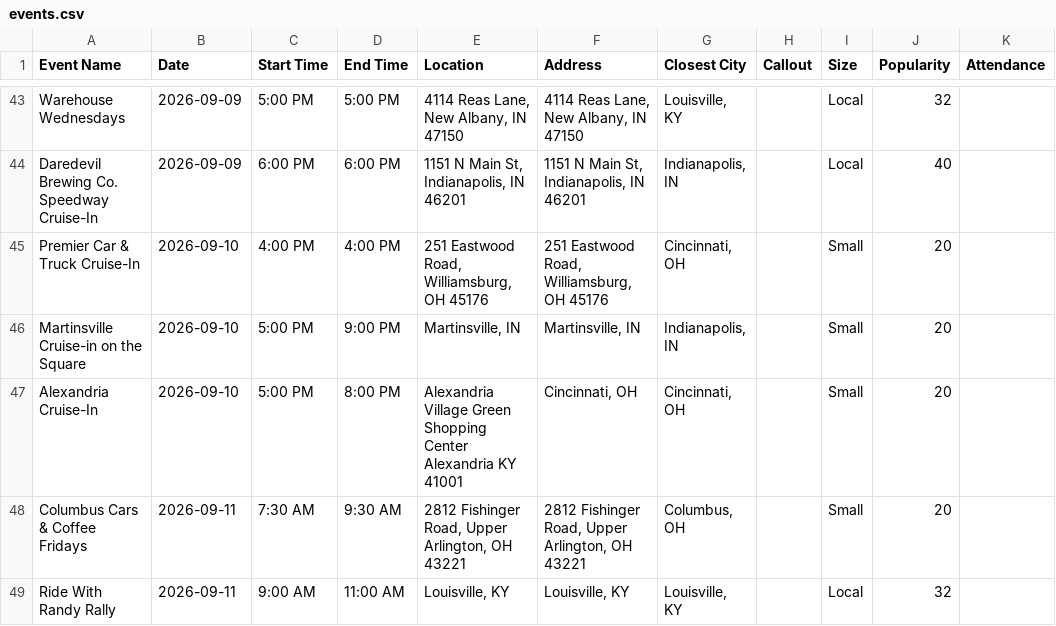
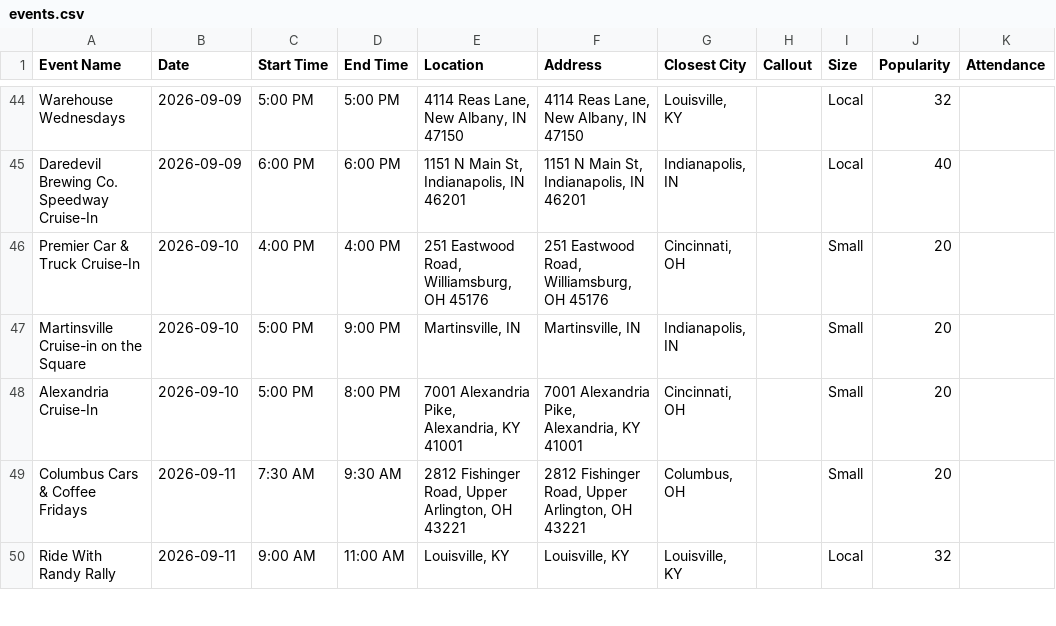
Before and after one commit to themessings/cincy-car-events, a CSV file: data/events.csv, drawn as a sheet; only a part is shown, gaps mark what is left out; addresses are those after the commit; the diff covers the shown part only; the diff names each change by its address in the sheet, - before the commit and + after, or states it on an @@ line.

Commit message:
Update Cincinnati-area car events

```diff
--- a/data/events.csv
+++ b/data/events.csv
-E48 (Location): Alexandria Village Green Shopping Center Alexandria KY 41001
+E48 (Location): 7001 Alexandria Pike, Alexandria, KY 41001
-F48 (Address): Cincinnati, OH
+F48 (Address): 7001 Alexandria Pike, Alexandria, KY 41001
```
Also changed, not shown: 7 added rows, 2 removed rows, 2 moved rows and 7 edited cells elsewhere in this file, 3 other files.
